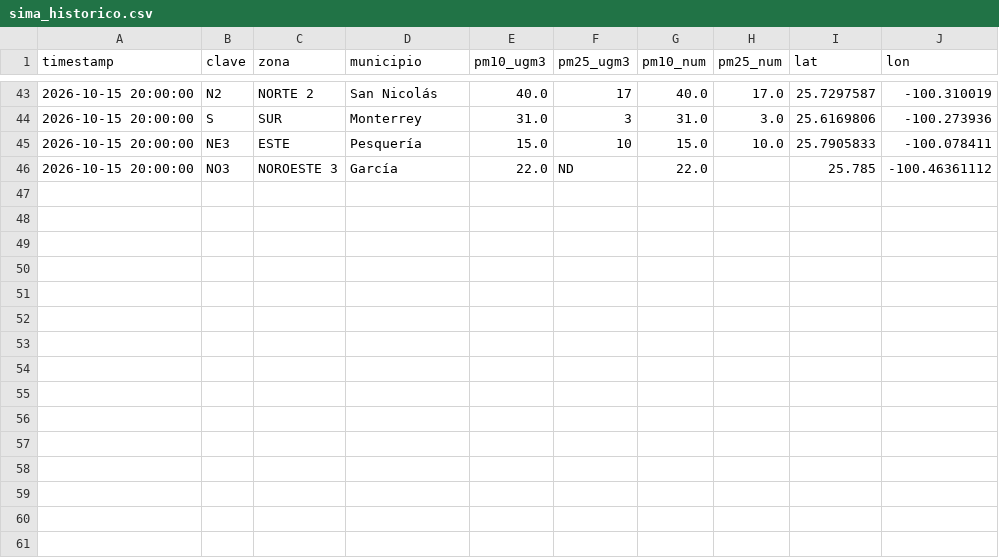
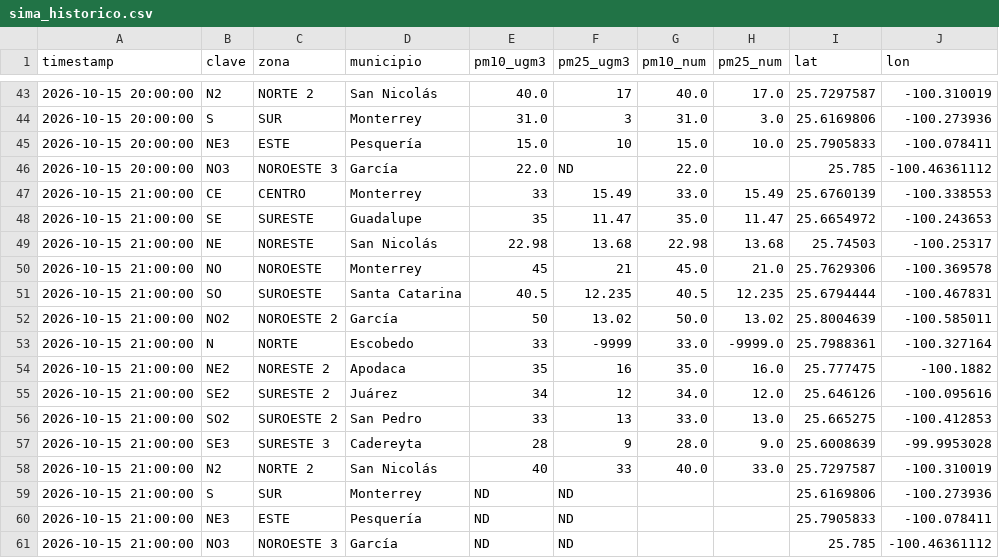
Before and after one commit to vasquez-roberto/capturaDatos_SIMA, a CSV file: sima_historico.csv, drawn as a sheet; only a part is shown, gaps mark what is left out; the diff names each change by its address in the sheet, - before the commit and + after, or states it on an @@ line.

```diff
--- a/sima_historico.csv
+++ b/sima_historico.csv
+row 47: 2026-10-15 21:00:00 | CE | CENTRO | Monterrey | 33 | 15.49 | 33.0 | 15.49 | 25.6760139 | -100.338553
+row 48: 2026-10-15 21:00:00 | SE | SURESTE | Guadalupe | 35 | 11.47 | 35.0 | 11.47 | 25.6654972 | -100.243653
+row 49: 2026-10-15 21:00:00 | NE | NORESTE | San Nicolás | 22.98 | 13.68 | 22.98 | 13.68 | 25.74503 | -100.25317
+row 50: 2026-10-15 21:00:00 | NO | NOROESTE | Monterrey | 45 | 21 | 45.0 | 21.0 | 25.7629306 | -100.369578
+row 51: 2026-10-15 21:00:00 | SO | SUROESTE | Santa Catarina | 40.5 | 12.235 | 40.5 | 12.235 | 25.6794444 | -100.467831
+row 52: 2026-10-15 21:00:00 | NO2 | NOROESTE 2 | García | 50 | 13.02 | 50.0 | 13.02 | 25.8004639 | -100.585011
+row 53: 2026-10-15 21:00:00 | N | NORTE | Escobedo | 33 | -9999 | 33.0 | -9999.0 | 25.7988361 | -100.327164
+row 54: 2026-10-15 21:00:00 | NE2 | NORESTE 2 | Apodaca | 35 | 16 | 35.0 | 16.0 | 25.777475 | -100.1882
+row 55: 2026-10-15 21:00:00 | SE2 | SURESTE 2 | Juárez | 34 | 12 | 34.0 | 12.0 | 25.646126 | -100.095616
+row 56: 2026-10-15 21:00:00 | SO2 | SUROESTE 2 | San Pedro | 33 | 13 | 33.0 | 13.0 | 25.665275 | -100.412853
+row 57: 2026-10-15 21:00:00 | SE3 | SURESTE 3 | Cadereyta | 28 | 9 | 28.0 | 9.0 | 25.6008639 | -99.9953028
+row 58: 2026-10-15 21:00:00 | N2 | NORTE 2 | San Nicolás | 40 | 33 | 40.0 | 33.0 | 25.7297587 | -100.310019
+row 59: 2026-10-15 21:00:00 | S | SUR | Monterrey | ND | ND |  |  | 25.6169806 | -100.273936
+row 60: 2026-10-15 21:00:00 | NE3 | ESTE | Pesquería | ND | ND |  |  | 25.7905833 | -100.078411
+row 61: 2026-10-15 21:00:00 | NO3 | NOROESTE 3 | García | ND | ND |  |  | 25.785 | -100.46361112
```
Also changed, not shown: sima_lecturas_estaciones.csv, 1 other file.
